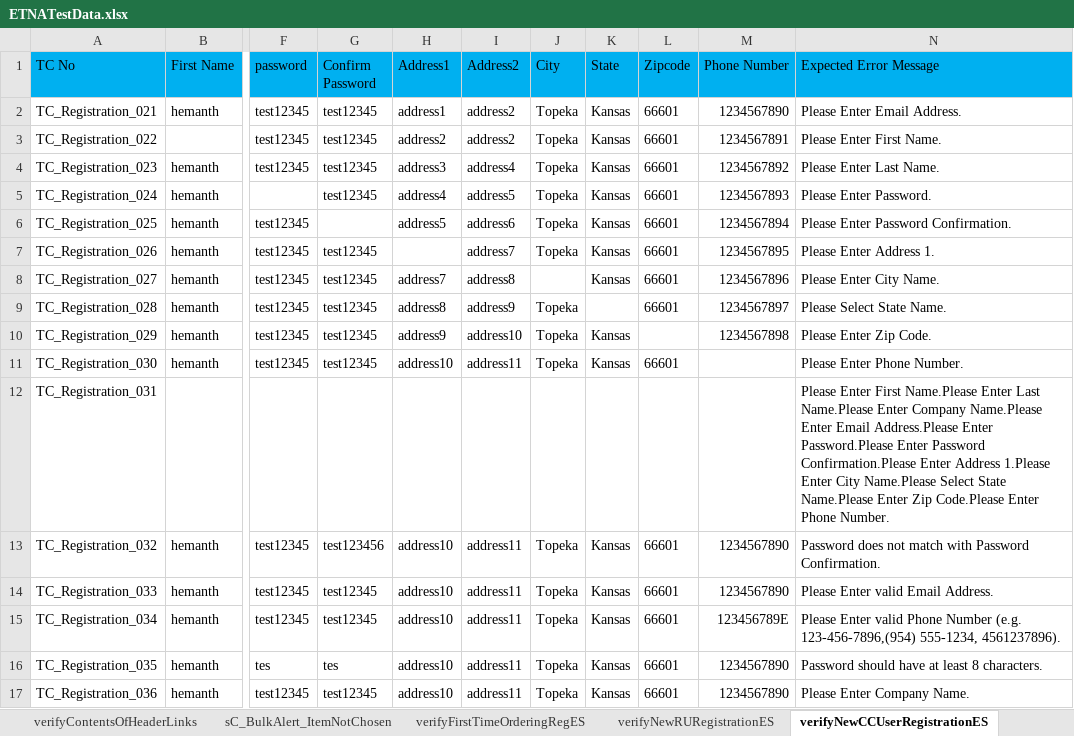
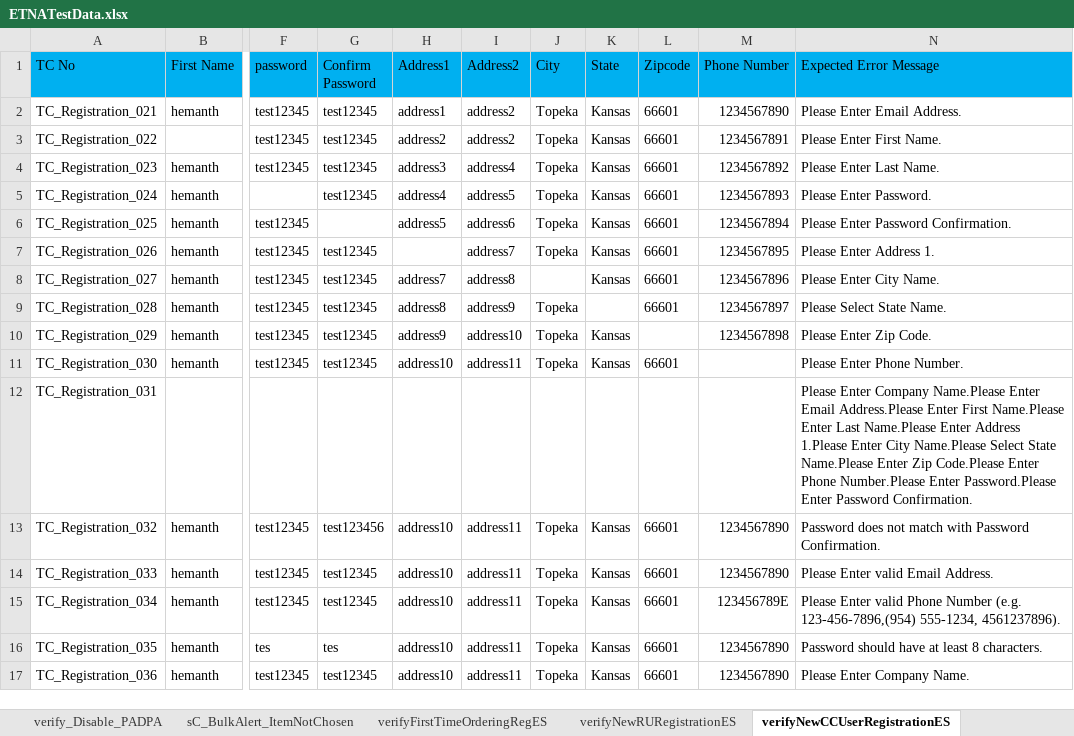
Before and after one commit to markapuramhari/thecollective, an Excel workbook: resources/ExcelsheetData/ETNATestData.xlsx, sheet verifyNewCCUserRegistrationES, drawn as a sheet; only a part is shown, gaps mark what is left out; values as stored, in another font and other column widths than the file's, no borders; the diff names each change by its address in the sheet, - before the commit and + after, or states it on an @@ line.

```diff
--- a/resources/ExcelsheetData/ETNATestData.xlsx (sheet verifyNewCCUserRegistrationES)
+++ b/resources/ExcelsheetData/ETNATestData.xlsx (sheet verifyNewCCUserRegistrationES)
-N12 (Expected Error Message): Please Enter First Name.Please Enter Last Name.Please Enter Company Name.Please Enter Email Address.Please Enter Password.Please Enter Password Confirmation.Please Enter Address 1.Please Enter City Name.Please Select State Name.Please Enter Zip Code.Please Enter Phone Number.
+N12 (Expected Error Message): Please Enter Company Name.Please Enter Email Address.Please Enter First Name.Please Enter Last Name.Please Enter Address 1.Please Enter City Name.Please Select State Name.Please Enter Zip Code.Please Enter Phone Number.Please Enter Password.Please Enter Password Confirmation.
```
Also changed, not shown: sheet verifyContactUsPositives, sheet verifyContentsOfFooterLinks, sheet verifyContentsOfHeaderLinks, sheet verifyNewRURegistrationES, sheet verifyEditCartName_ES_PS, other sheet tabs, resources/ExcelsheetData/SearchV2.xlsx, 25 other files.
